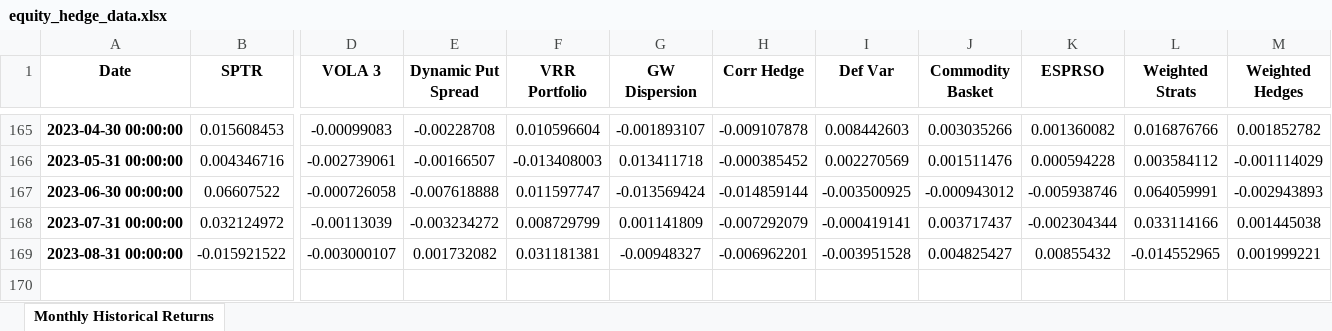
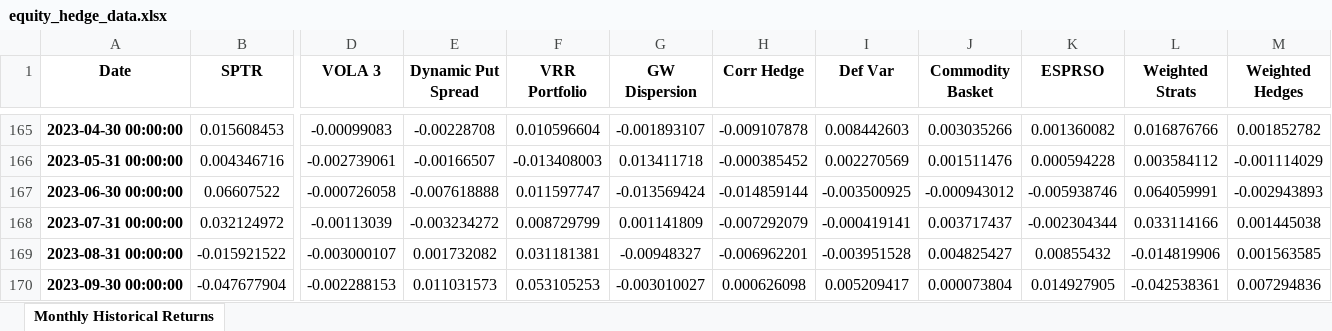
Before and after one commit to pforjoe/SAA, an Excel workbook: data/time_series/equity_hedge_data.xlsx, sheet Monthly Historical Returns, drawn as a sheet; only a part is shown, gaps mark what is left out; values as stored, in another font and other column widths than the file's, no borders; conditional formats not drawn; rows hold the shown columns only; the diff names each change by its address in the sheet, - before the commit and + after, or states it on an @@ line.

Commit message:
update equity hedge data 9/29/23

```diff
--- a/data/time_series/equity_hedge_data.xlsx (sheet Monthly Historical Returns)
+++ b/data/time_series/equity_hedge_data.xlsx (sheet Monthly Historical Returns)
-L169 (Weighted Strats): -0.014552965
+L169 (Weighted Strats): -0.014819906
-M169 (Weighted Hedges): 0.001999221
+M169 (Weighted Hedges): 0.001563585
+row 170: 2023-09-30 00:00:00 | -0.047677904 | -0.002288153 | 0.011031573 | 0.053105253 | -0.003010027 | 0.000626098 | 0.005209417 | 0.000073804 | 0.014927905 | -0.042538361 | 0.007294836
```
